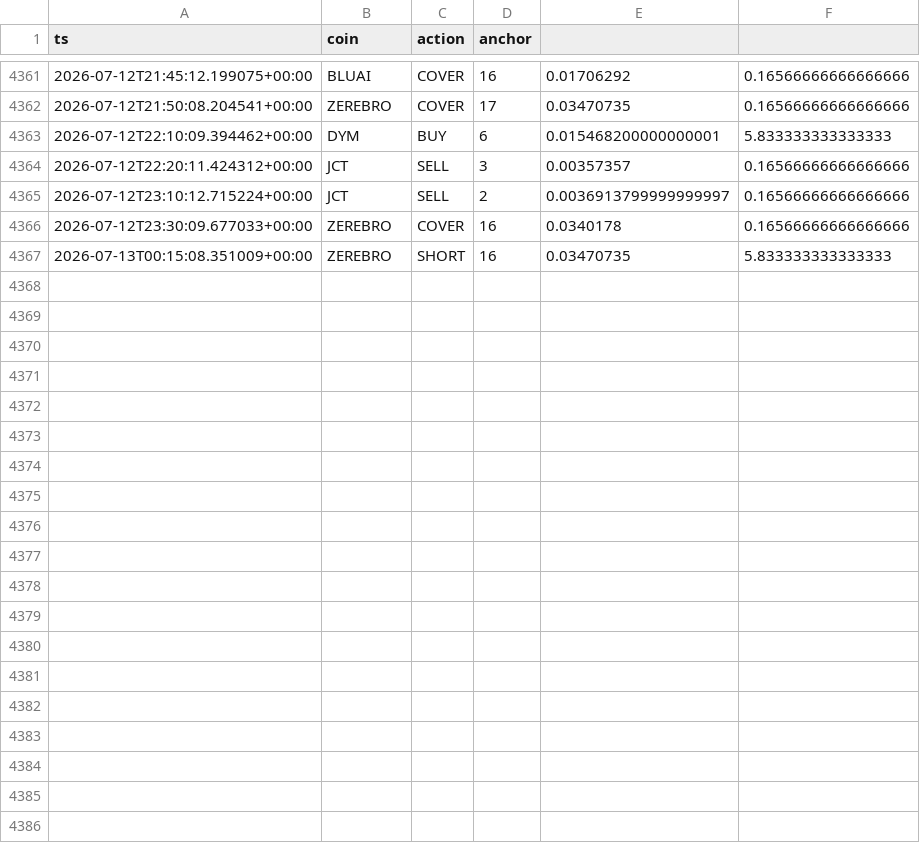
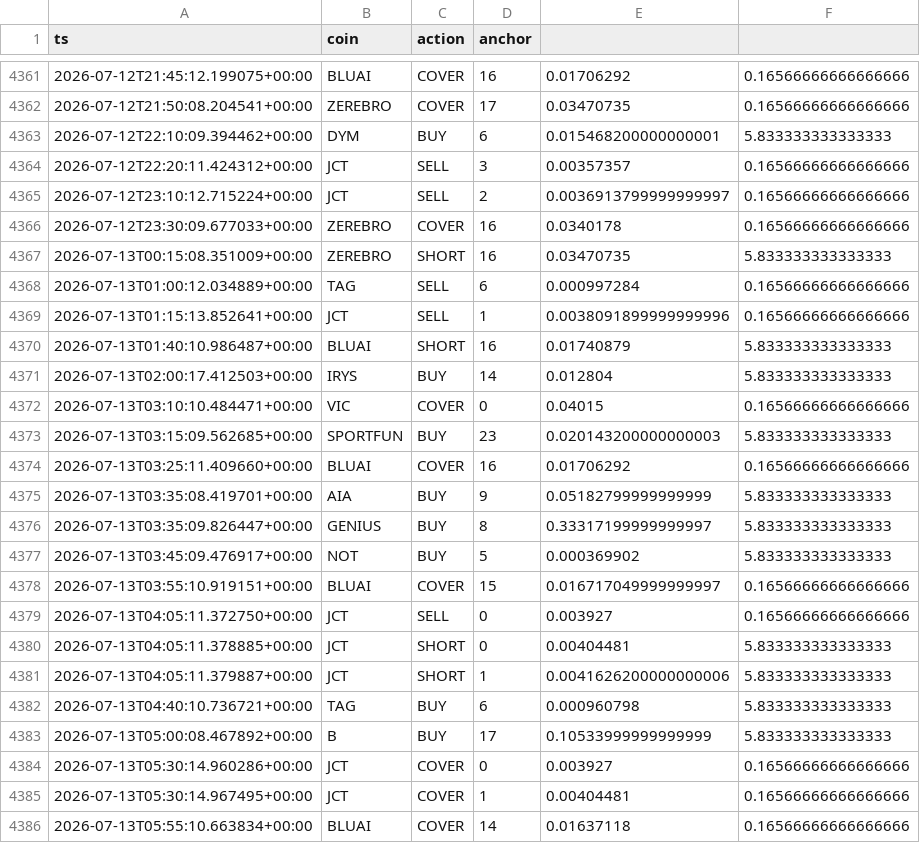
Before and after one commit to AlexeyKharin06/bots-cluster-, a CSV file: memory/trade/paper_v1/paper_trades_grid.csv, drawn as a sheet; only a part is shown, gaps mark what is left out.

Commit message:
trade paper_v1 auto 2026-07-13_06:17

```diff
--- a/memory/trade/paper_v1/paper_trades_grid.csv
+++ b/memory/trade/paper_v1/paper_trades_grid.csv
@@ -4367 +4367,20 @@ ts,coin,action,anchor
 2026-07-13T00:15:08.351009+00:00,ZEREBRO,SHORT,16,0.03470735,5.833333333333333
+2026-07-13T01:00:12.034889+00:00,TAG,SELL,6,0.000997284,0.16566666666666666
+2026-07-13T01:15:13.852641+00:00,JCT,SELL,1,0.0038091899999999996,0.16566666666666666
+2026-07-13T01:40:10.986487+00:00,BLUAI,SHORT,16,0.01740879,5.833333333333333
+2026-07-13T02:00:17.412503+00:00,IRYS,BUY,14,0.012804,5.833333333333333
+2026-07-13T03:10:10.484471+00:00,VIC,COVER,0,0.04015,0.16566666666666666
+2026-07-13T03:15:09.562685+00:00,SPORTFUN,BUY,23,0.020143200000000003,5.833333333333333
+2026-07-13T03:25:11.409660+00:00,BLUAI,COVER,16,0.01706292,0.16566666666666666
+2026-07-13T03:35:08.419701+00:00,AIA,BUY,9,0.05182799999999999,5.833333333333333
+2026-07-13T03:35:09.826447+00:00,GENIUS,BUY,8,0.33317199999999997,5.833333333333333
+2026-07-13T03:45:09.476917+00:00,NOT,BUY,5,0.000369902,5.833333333333333
+2026-07-13T03:55:10.919151+00:00,BLUAI,COVER,15,0.016717049999999997,0.16566666666666666
+2026-07-13T04:05:11.372750+00:00,JCT,SELL,0,0.003927,0.16566666666666666
+2026-07-13T04:05:11.378885+00:00,JCT,SHORT,0,0.00404481,5.833333333333333
+2026-07-13T04:05:11.379887+00:00,JCT,SHORT,1,0.0041626200000000006,5.833333333333333
+2026-07-13T04:40:10.736721+00:00,TAG,BUY,6,0.000960798,5.833333333333333
+2026-07-13T05:00:08.467892+00:00,B,BUY,17,0.10533999999999999,5.833333333333333
+2026-07-13T05:30:14.960286+00:00,JCT,COVER,0,0.003927,0.16566666666666666
+2026-07-13T05:30:14.967495+00:00,JCT,COVER,1,0.00404481,0.16566666666666666
+2026-07-13T05:55:10.663834+00:00,BLUAI,COVER,14,0.01637118,0.16566666666666666
```
Also changed, not shown: memory/trade/paper_v1/paper_trades_P.csv, 12 other files.
